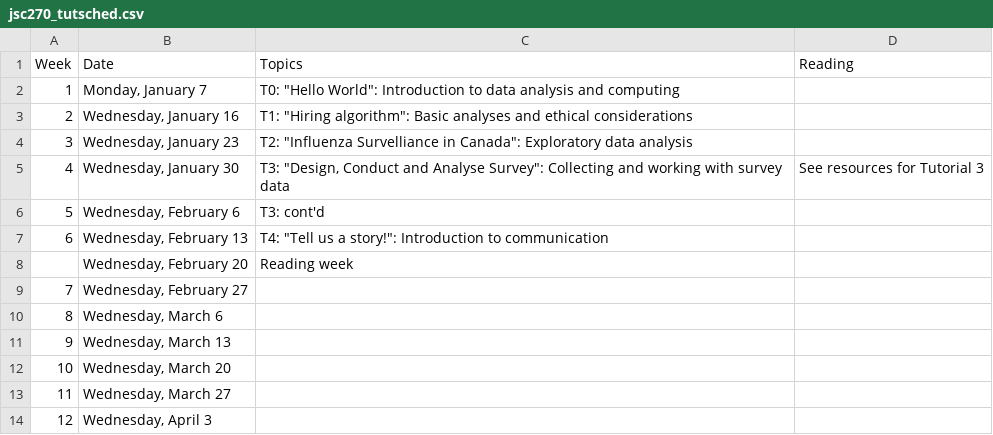
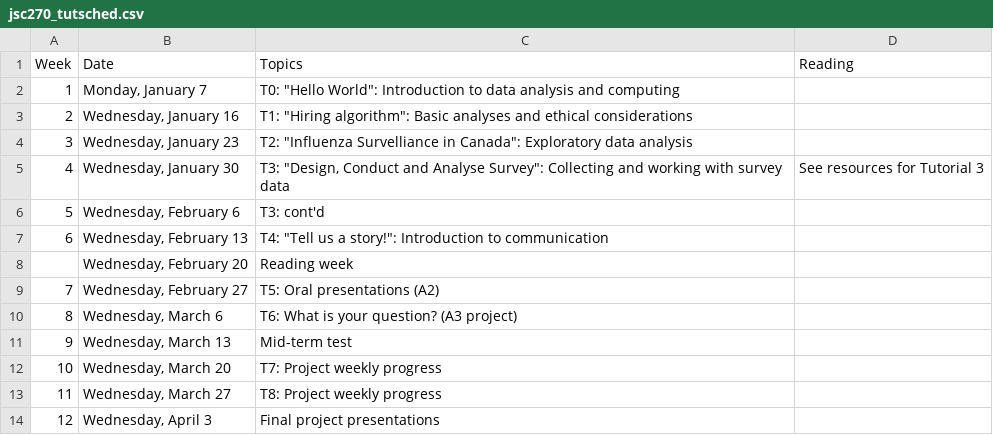
Before and after one commit to JSC270/JSC270.github.io, a CSV file: jsc270_tutsched.csv, drawn as a sheet.

```diff
--- a/jsc270_tutsched.csv
+++ b/jsc270_tutsched.csv
@@ -8,7 +8,7 @@ Week,Date,Topics,Reading
 ,"Wednesday, February 20",Reading week,
-7,"Wednesday, February 27",,
-8,"Wednesday, March 6",,
-9,"Wednesday, March 13",,
-10,"Wednesday, March 20",,
-11,"Wednesday, March 27",,
-12,"Wednesday, April 3",,
+7,"Wednesday, February 27","T5: Oral presentations (A2)",
+8,"Wednesday, March 6","T6: What is your question? (A3 project)",
+9,"Wednesday, March 13","Mid-term test",
+10,"Wednesday, March 20", "T7: Project weekly progress",
+11,"Wednesday, March 27","T8: Project weekly progress",
+12,"Wednesday, April 3","Final project presentations",
```
Also changed, not shown: 5 other files.
